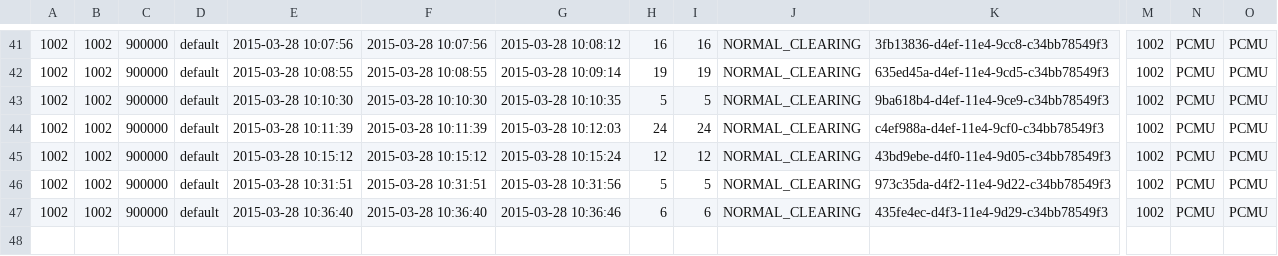
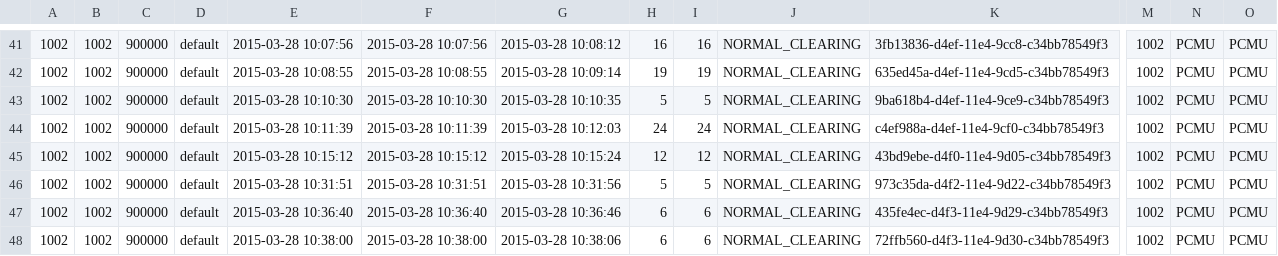
Before and after one commit to csrgxtu/freeswitch, a CSV file: bin/freeswitch-conf/log/cdr-csv/1002.csv, drawn as a sheet; only a part is shown, gaps mark what is left out; rows hold the shown columns only; the diff names each change by its address in the sheet, - before the commit and + after, or states it on an @@ line.

```diff
--- a/bin/freeswitch-conf/log/cdr-csv/1002.csv
+++ b/bin/freeswitch-conf/log/cdr-csv/1002.csv
+row 48: 1002 | 1002 | 900000 | default | 2015-03-28 10:38:00 | 2015-03-28 10:38:00 | 2015-03-28 10:38:06 | 6 | 6 | NORMAL_CLEARING | 72ffb560-d4f3-11e4-9d30-c34bb78549f3 | 1002 | PCMU | PCMU
```
Also changed, not shown: bin/freeswitch-conf/log/cdr-csv/Master.csv, 4 other files.
